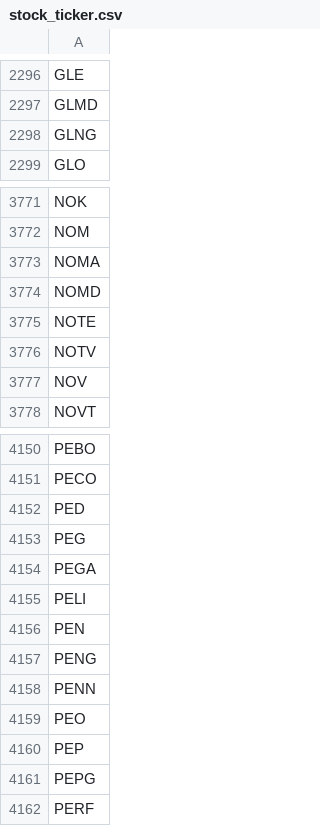
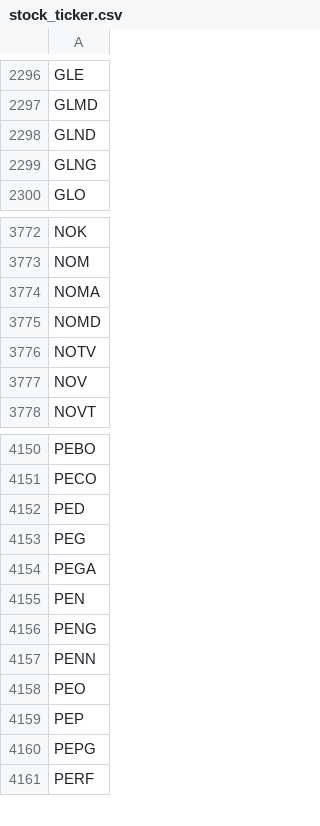
Before and after one commit to tu1258/Stock-Screener, a CSV file: stock_ticker.csv, drawn as a sheet; only a part is shown, gaps mark what is left out.

```diff
--- a/stock_ticker.csv
+++ b/stock_ticker.csv
@@ -2297,2 +2297,3 @@ GLE
 GLMD
+GLND
 GLNG
@@ -3774,3 +3775,2 @@ NOMA
 NOMD
-NOTE
 NOTV
@@ -4154,3 +4154,2 @@ PEG
 PEGA
-PELI
 PEN
```
Also changed, not shown: csv/watchlist.csv, csv/watchlist_50ma.csv, 3 other files.
